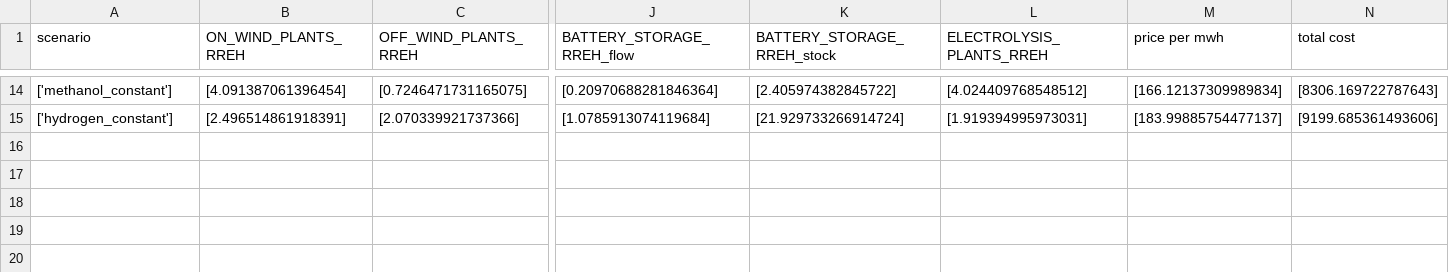
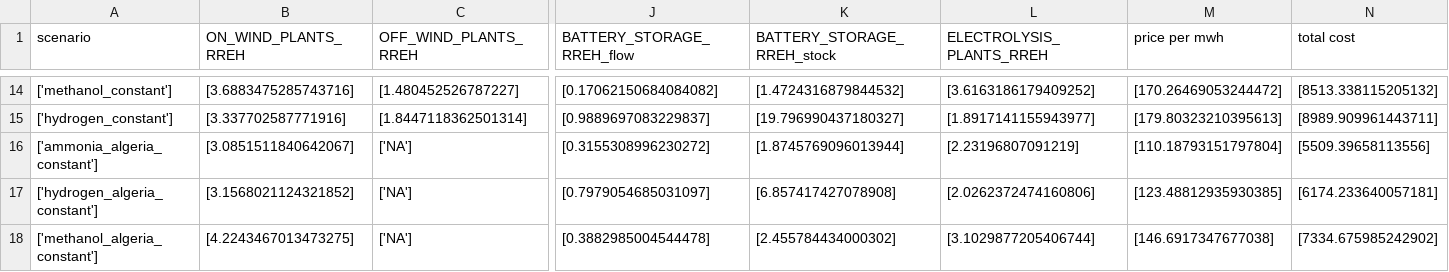
Before and after one commit to giooms/RREH_thesis, a CSV file: scripts/results/scenario_analysis_results_43800.csv, drawn as a sheet; only a part is shown, gaps mark what is left out; rows hold the shown columns only; the diff covers the shown part only; the diff names each change by its address in the sheet, - before the commit and + after, or states it on an @@ line.

Commit message:
update analysis

```diff
--- a/scripts/results/scenario_analysis_results_43800.csv
+++ b/scripts/results/scenario_analysis_results_43800.csv
-B14 (ON_WIND_PLANTS_RREH): [4.091387061396454]
+B14 (ON_WIND_PLANTS_RREH): [3.6883475285743716]
-C14 (OFF_WIND_PLANTS_RREH): [0.7246471731165075]
+C14 (OFF_WIND_PLANTS_RREH): [1.480452526787227]
-J14 (BATTERY_STORAGE_RREH_flow): [0.20970688281846364]
+J14 (BATTERY_STORAGE_RREH_flow): [0.17062150684084082]
-K14 (BATTERY_STORAGE_RREH_stock): [2.405974382845722]
+K14 (BATTERY_STORAGE_RREH_stock): [1.4724316879844532]
-L14 (ELECTROLYSIS_PLANTS_RREH): [4.024409768548512]
+L14 (ELECTROLYSIS_PLANTS_RREH): [3.6163186179409252]
-M14 (price per mwh): [166.12137309989834]
+M14 (price per mwh): [170.26469053244472]
-N14 (total cost): [8306.169722787643]
+N14 (total cost): [8513.338115205132]
-B15 (ON_WIND_PLANTS_RREH): [2.496514861918391]
+B15 (ON_WIND_PLANTS_RREH): [3.337702587771916]
-C15 (OFF_WIND_PLANTS_RREH): [2.070339921737366]
+C15 (OFF_WIND_PLANTS_RREH): [1.8447118362501314]
-J15 (BATTERY_STORAGE_RREH_flow): [1.0785913074119684]
+J15 (BATTERY_STORAGE_RREH_flow): [0.9889697083229837]
-K15 (BATTERY_STORAGE_RREH_stock): [21.929733266914724]
+K15 (BATTERY_STORAGE_RREH_stock): [19.796990437180327]
-L15 (ELECTROLYSIS_PLANTS_RREH): [1.919394995973031]
+L15 (ELECTROLYSIS_PLANTS_RREH): [1.8917141155943977]
-M15 (price per mwh): [183.99885754477137]
+M15 (price per mwh): [179.80323210395613]
-N15 (total cost): [9199.685361493606]
+N15 (total cost): [8989.909961443711]
+row 16: ['ammonia_algeria_constant'] | [3.0851511840642067] | ['NA'] | [0.3155308996230272] | [1.8745769096013944] | [2.23196807091219] | [110.18793151797804] | [5509.39658113556]
+row 17: ['hydrogen_algeria_constant'] | [3.1568021124321852] | ['NA'] | [0.7979054685031097] | [6.857417427078908] | [2.0262372474160806] | [123.48812935930385] | [6174.233640057181]
+row 18: ['methanol_algeria_constant'] | [4.2243467013473275] | ['NA'] | [0.3882985004544478] | [2.455784434000302] | [3.1029877205406744] | [146.6917347677038] | [7334.675985242902]
```
Also changed, not shown: 117 edited cells elsewhere in this file, 26 other files.
